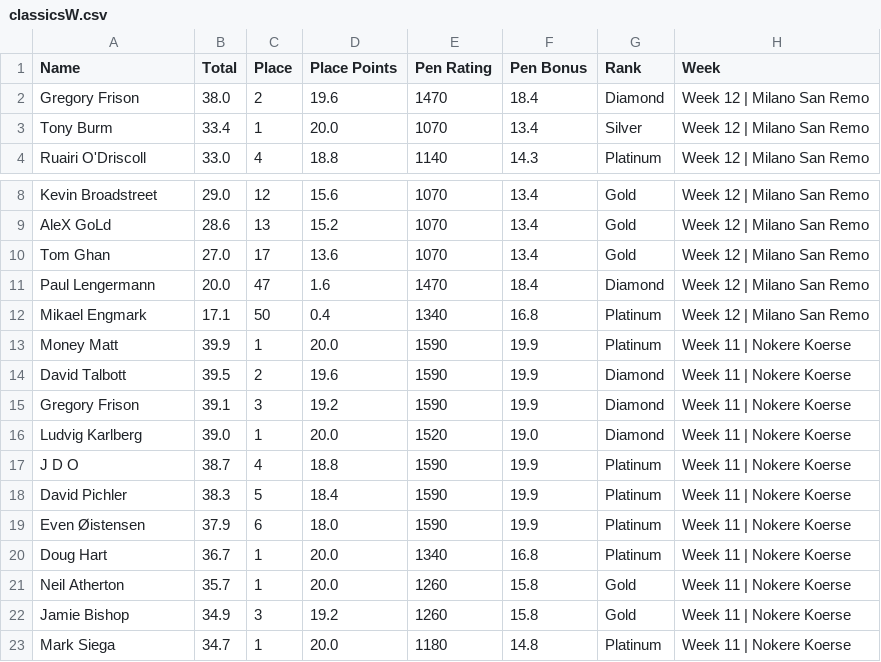
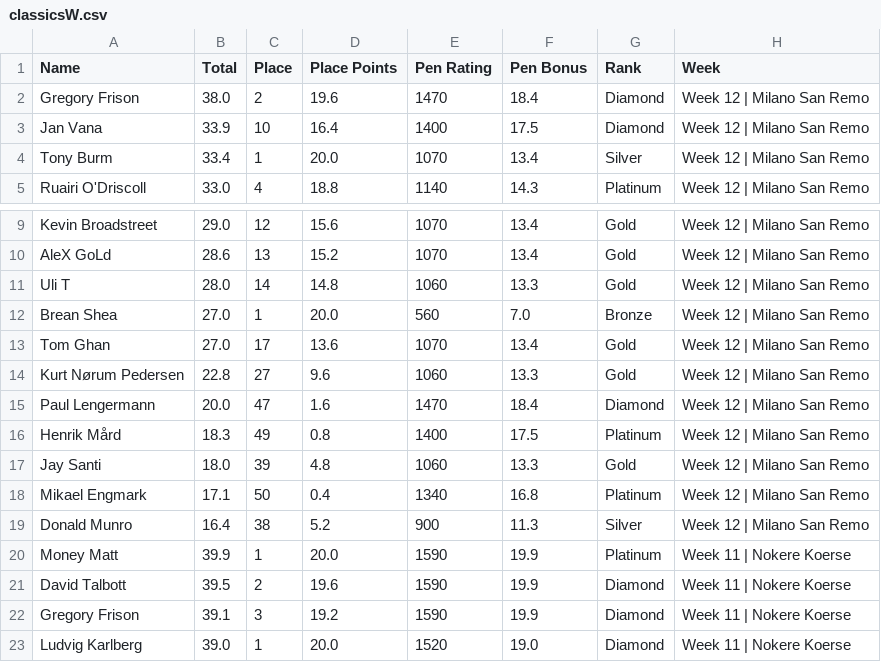
Before and after one commit to somaek/somaek.github.io, a CSV file: classicsW.csv, drawn as a sheet; only a part is shown, gaps mark what is left out; the shorter side is filled out with more unchanged rows; the diff names each change by its address in the sheet, - before the commit and + after, or states it on an @@ line.

Commit message:
Flat: latest data (2025-12-15T16:29:59.971Z) {   "date": "2025-12-15T16:29:59.971Z",   "files": [     {       "name": "arwr.csv",       "deltaBytes": 80,       "source": "https://docs.google.com/spreadsheets/d/e/2PACX-1vTFFpRBp56INVL1XqmHbGBrISvVdzqQ1C3N-sf9xox4oJugyPqYw7OwbxpkyolEjx8BPIkd7mb2ICza/pub?gid=745704294&single=true&output=csv"     },     {       "name": "classicsW.csv",       "deltaBytes": 472,       "source": "https://docs.google.com/spreadsheets/d/e/2PACX-1vRvhxu0K_Xo9xfMRuphtXMsu4NDZejmGdOMvQW-H1NackeL8_LvkIonBTkc2nAxAAJUbobOnL4E_dJh/pub?gid=1269985083&single=true&output=csv"     },     {       "name": "classicsL.csv",       "deltaBytes": 225,       "source": "https://docs.google.com/spreadsheets/d/e/2PACX-1vRvhxu0K_Xo9xfMRuphtXMsu4NDZejmGdOMvQW-H1NackeL8_LvkIonBTkc2nAxAAJUbobOnL4E_dJh/pub?gid=1430084053&single=true&output=csv"     }   ] }

```diff
--- a/classicsW.csv
+++ b/classicsW.csv
+row 3: Jan Vana | 33.9 | 10 | 16.4 | 1400 | 17.5 | Diamond | Week 12 | Milano San Remo
+row 11: Uli T | 28.0 | 14 | 14.8 | 1060 | 13.3 | Gold | Week 12 | Milano San Remo
+row 12: Brean Shea | 27.0 | 1 | 20.0 | 560 | 7.0 | Bronze | Week 12 | Milano San Remo
+row 14: Kurt Nørum Pedersen | 22.8 | 27 | 9.6 | 1060 | 13.3 | Gold | Week 12 | Milano San Remo
+row 16: Henrik Mård | 18.3 | 49 | 0.8 | 1400 | 17.5 | Platinum | Week 12 | Milano San Remo
+row 17: Jay Santi | 18.0 | 39 | 4.8 | 1060 | 13.3 | Gold | Week 12 | Milano San Remo
+row 19: Donald Munro | 16.4 | 38 | 5.2 | 900 | 11.3 | Silver | Week 12 | Milano San Remo
```
Also changed, not shown: arwr.csv, classicsL.csv.
